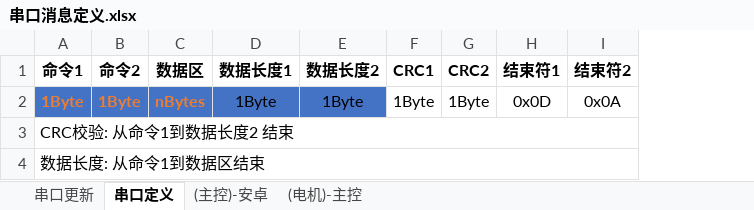
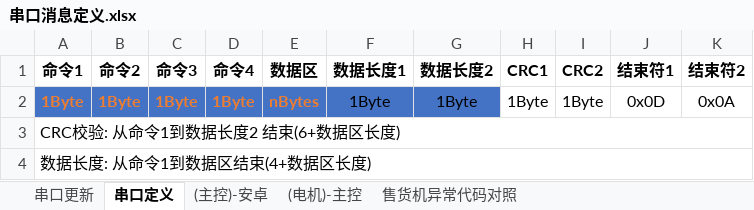
Before and after one commit to marswon/SellingTHD, an Excel workbook: docs/串口消息定义.xlsx, sheet 串口定义, drawn as a sheet; values as stored, in another font and other column widths than the file's, no borders; charts and pictures not drawn; the diff names each change by its address in the sheet, - before the commit and + after, or states it on an @@ line.

```diff
--- a/docs/串口消息定义.xlsx (sheet 串口定义)
+++ b/docs/串口消息定义.xlsx (sheet 串口定义)
+sheet tab: 售货机异常代码对照
+column C (命令3), row 2: 1Byte
+column D (命令4), row 2: 1Byte
-A3 (命令1): CRC校验: 从命令1到数据长度2 结束
+A3 (命令1): CRC校验: 从命令1到数据长度2 结束(6+数据区长度)
-A4 (命令1): 数据长度: 从命令1到数据区结束
+A4 (命令1): 数据长度: 从命令1到数据区结束(4+数据区长度)
```
Also changed, not shown: sheet (主控)-安卓, sheet (电机)-主控, sheet 串口更新, charts or pictures, 3 other files.
